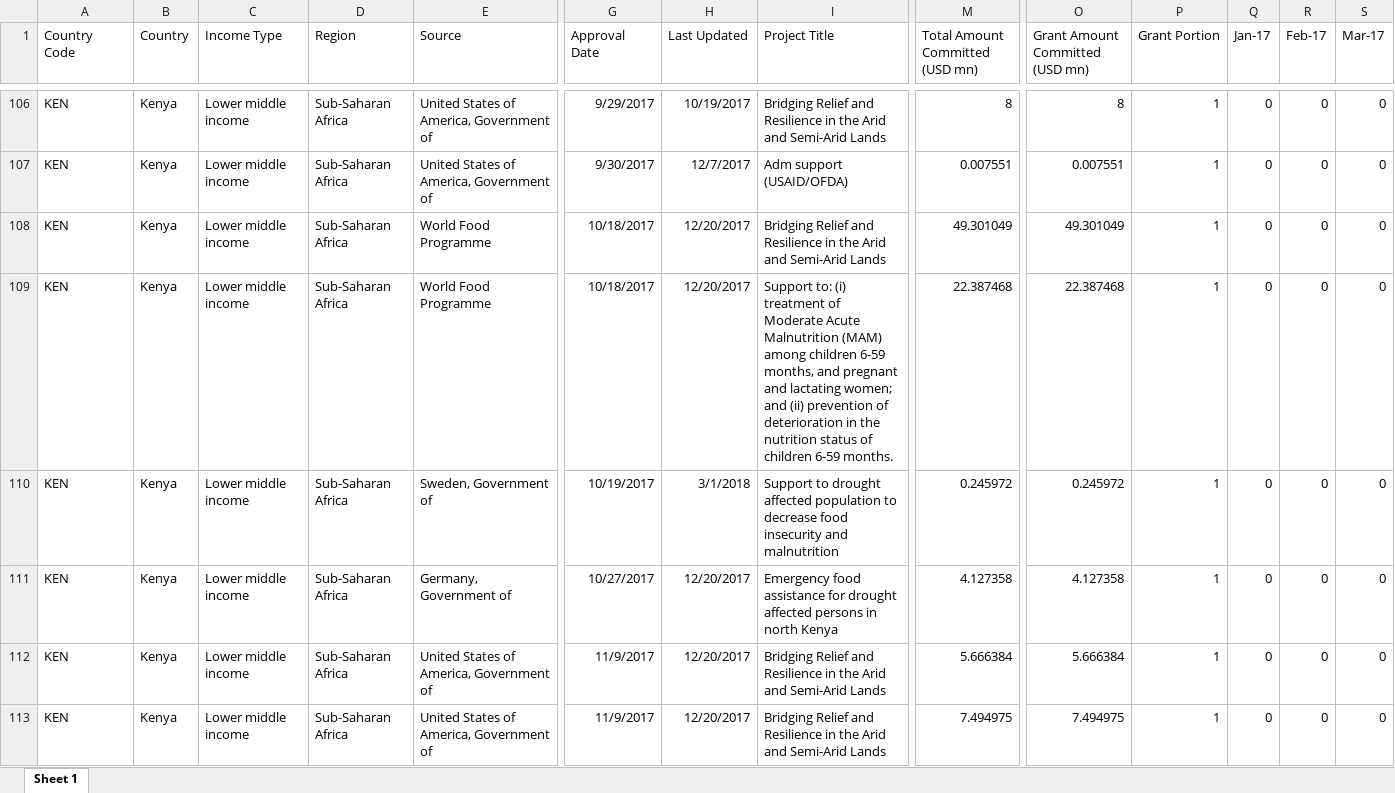
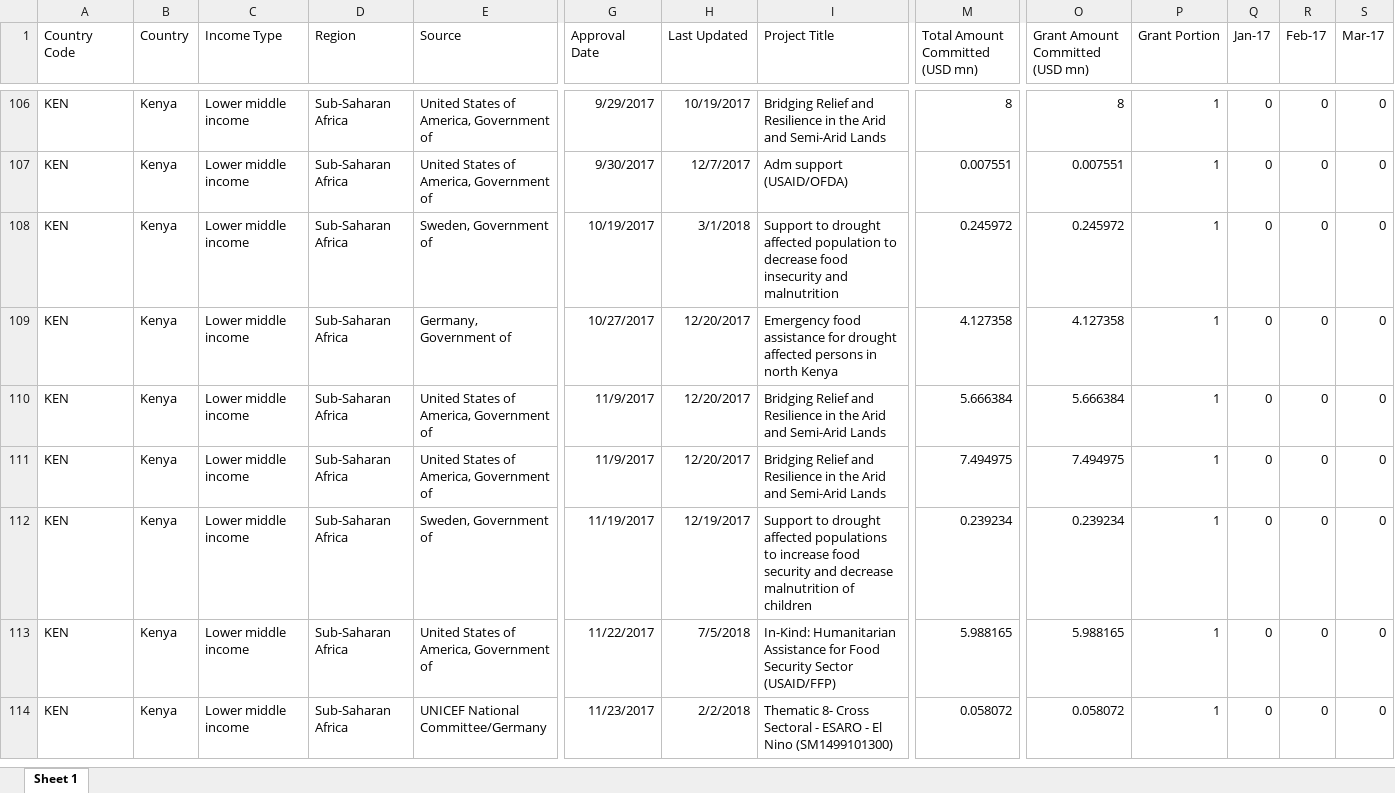
Before and after one commit to akmiller01/fts-crisis-tracking, an Excel workbook: output/Kenya_formatted.xlsx, sheet Sheet 1, drawn as a sheet; only a part is shown, gaps mark what is left out; the shorter side is filled out with more unchanged rows; values as stored, in another font and other column widths than the file's, no borders; rows hold the shown columns only; the diff names each change by its address in the sheet, - before the commit and + after, or states it on an @@ line.

```diff
--- a/output/Kenya_formatted.xlsx (sheet Sheet 1)
+++ b/output/Kenya_formatted.xlsx (sheet Sheet 1)
-row 108: KEN | Kenya | Lower middle income | Sub-Saharan Africa | World Food Programme | 10/18/2017 | 12/20/2017 | Bridging Relief and Resilience in the Arid and Semi-Arid Lands | 49.301049 | 49.301049 | 1 | 0 | 0 | 0
-row 109: KEN | Kenya | Lower middle income | Sub-Saharan Africa | World Food Programme | 10/18/2017 | 12/20/2017 | Support to: (i) treatment of Moderate Acute Malnutrition (MAM) among children 6-59 months, and pregnant and lactating women; and (ii) prevention of deterioration in the nutrition status of children 6-59 months. | 22.387468 | 22.387468 | 1 | 0 | 0 | 0
```
Also changed, not shown: output/Congo, The Democratic Republic of the_formatted.xlsx, output/Mozambique_formatted.xlsx, 21 other files.
